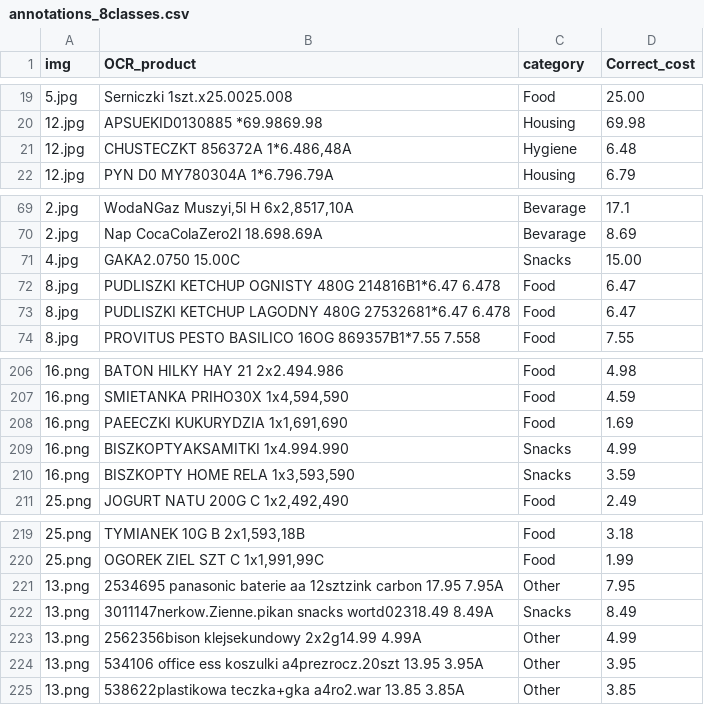
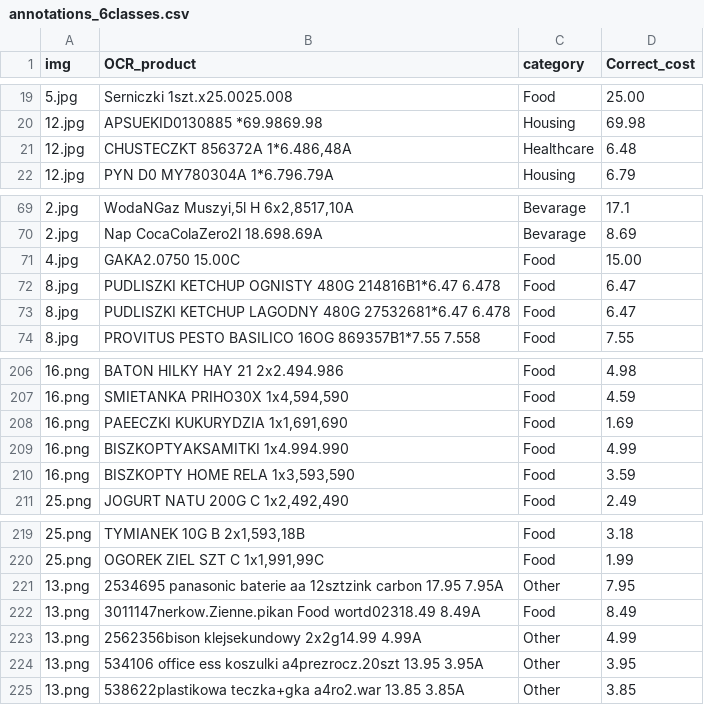
Before and after one commit to mizaqq/Magisterka, a CSV file: src/data/annotations/annotations_6classes.csv (was src/data/annotations/annotations_8classes.csv), drawn as a sheet; only a part is shown, gaps mark what is left out; the diff covers the shown part only.

```diff
--- a/src/data/annotations/annotations_8classes.csv
+++ b/src/data/annotations/annotations_6classes.csv
@@ -20,3 +20,3 @@ img,OCR_product,category,Correct_cost
 12.jpg,"APSUEKID0130885 *69.9869.98",Housing,69.98
-12.jpg,"CHUSTECZKT 856372A 1*6.486,48A",Hygiene,6.48
+12.jpg,"CHUSTECZKT 856372A 1*6.486,48A",Healthcare,6.48
 12.jpg,"PYN D0 MY780304A 1*6.796.79A",Housing,6.79
@@ -70,3 +70,3 @@ img,OCR_product,category,Correct_cost
 2.jpg,"Nap CocaColaZero2l 18.698.69A",Bevarage,8.69
-4.jpg,"GAKA2.0750 15.00C",Snacks,15.00
+4.jpg,"GAKA2.0750 15.00C",Food,15.00
 8.jpg,"PUDLISZKI KETCHUP OGNISTY 480G 214816B1*6.47 6.478",Food,6.47
@@ -208,4 +208,4 @@ img,OCR_product,category,Correct_cost
 16.png,"PAEECZKI KUKURYDZIA 1x1,691,690",Food,1.69
-16.png,BISZKOPTYAKSAMITKI 1x4.994.990,Snacks,4.99
-16.png,"BISZKOPTY HOME RELA 1x3,593,590",Snacks,3.59
+16.png,BISZKOPTYAKSAMITKI 1x4.994.990,Food,4.99
+16.png,"BISZKOPTY HOME RELA 1x3,593,590",Food,3.59
 25.png,"JOGURT NATU 200G C 1x2,492,490",Food,2.49
@@ -221,3 +221,3 @@ img,OCR_product,category,Correct_cost
 13.png,2534695 panasonic baterie aa 12sztzink carbon 17.95 7.95A,Other,7.95
-13.png,3011147nerkow.Zienne.pikan snacks wortd02318.49 8.49A,Snacks,8.49
+13.png,3011147nerkow.Zienne.pikan Food wortd02318.49 8.49A,Food,8.49
 13.png,2562356bison klejsekundowy 2x2g14.99 4.99A,Other,4.99
```
Also changed, not shown: 29 added rows and 14 edited cells elsewhere in this file, src/data/annotations/gpt_generated_data8classes.csv, 36 other files.
